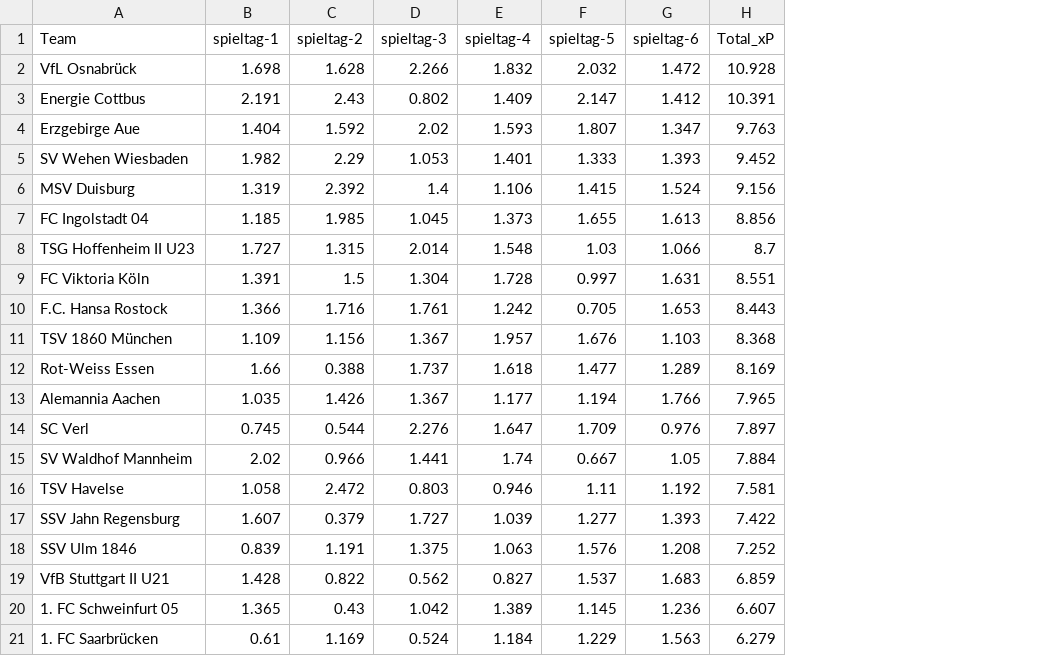
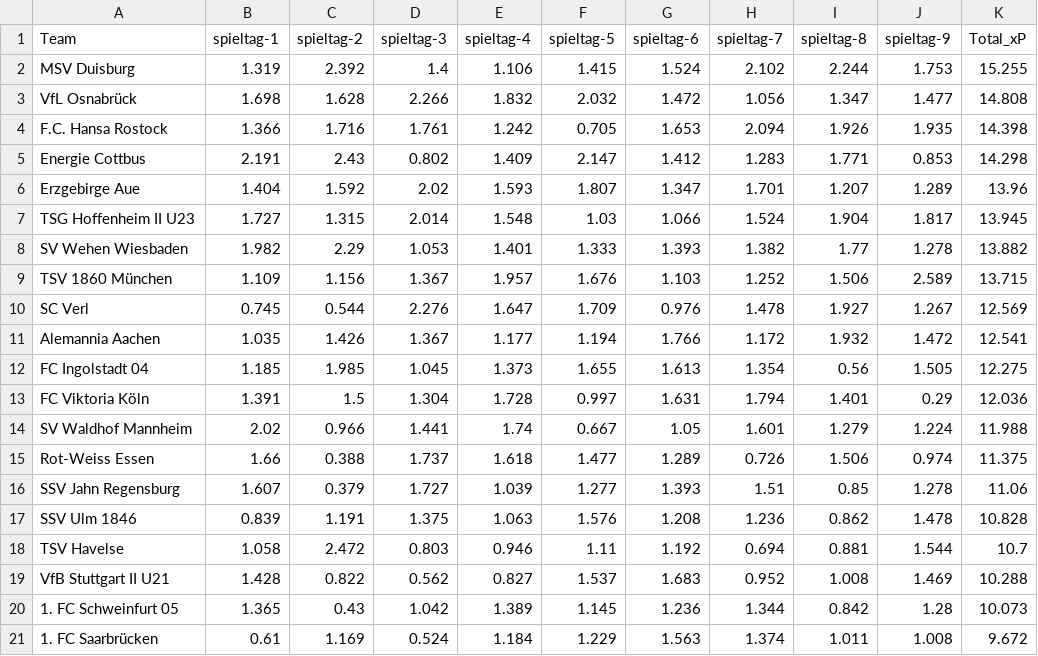
Before and after one commit to john-mark-s/dritte-liga-table-of-justice, a CSV file: data/footystats/season_xp.csv, drawn as a sheet; removed rows and columns are numbered as before the commit, all else as after; the diff names each change by its address in the sheet, - before the commit and + after, or states it on an @@ line.

Commit message:
updated spieltag 7-9

```diff
--- a/data/footystats/season_xp.csv
+++ b/data/footystats/season_xp.csv
+column H (spieltag-7), row 3: 1.056; rows 5-7: 1.283 | 1.701 | 1.524; rows 9-10: 1.252 | 1.478; row 14: 1.601; rows 16-17: 1.51 | 1.236; rows 19-21: 0.952 | 1.344 | 1.374
+column I (spieltag-8), row 3: 1.347; rows 5-7: 1.771 | 1.207 | 1.904; rows 9-10: 1.506 | 1.927; row 14: 1.279; rows 16-17: 0.85 | 0.862; rows 19-21: 1.008 | 0.842 | 1.011
+column J (spieltag-9), row 3: 1.477; rows 5-7: 0.853 | 1.289 | 1.817; rows 9-10: 2.589 | 1.267; row 14: 1.224; rows 16-17: 1.278 | 1.478; rows 19-21: 1.469 | 1.28 | 1.008
+row 2: MSV Duisburg | 1.319 | 2.392 | 1.4 | 1.106 | 1.415 | 1.524 | 2.102 | 2.244 | 1.753 | 15.255
-K3 (Total_xP): 10.928
+K3 (Total_xP): 14.808
+row 4: F.C. Hansa Rostock | 1.366 | 1.716 | 1.761 | 1.242 | 0.705 | 1.653 | 2.094 | 1.926 | 1.935 | 14.398
-K5 (Total_xP): 10.391
+K5 (Total_xP): 14.298
-K6 (Total_xP): 9.763
+K6 (Total_xP): 13.96
-row 5: SV Wehen Wiesbaden | 1.982 | 2.29 | 1.053 | 1.401 | 1.333 | 1.393 | 9.452
-row 6: MSV Duisburg | 1.319 | 2.392 | 1.4 | 1.106 | 1.415 | 1.524 | 9.156
-row 7: FC Ingolstadt 04 | 1.185 | 1.985 | 1.045 | 1.373 | 1.655 | 1.613 | 8.856
-K7 (Total_xP): 8.7
+K7 (Total_xP): 13.945
-row 9: FC Viktoria Köln | 1.391 | 1.5 | 1.304 | 1.728 | 0.997 | 1.631 | 8.551
-row 10: F.C. Hansa Rostock | 1.366 | 1.716 | 1.761 | 1.242 | 0.705 | 1.653 | 8.443
+row 8: SV Wehen Wiesbaden | 1.982 | 2.29 | 1.053 | 1.401 | 1.333 | 1.393 | 1.382 | 1.77 | 1.278 | 13.882
-K9 (Total_xP): 8.368
+K9 (Total_xP): 13.715
-row 12: Rot-Weiss Essen | 1.66 | 0.388 | 1.737 | 1.618 | 1.477 | 1.289 | 8.169
-row 13: Alemannia Aachen | 1.035 | 1.426 | 1.367 | 1.177 | 1.194 | 1.766 | 7.965
-K10 (Total_xP): 7.897
+K10 (Total_xP): 12.569
+row 11: Alemannia Aachen | 1.035 | 1.426 | 1.367 | 1.177 | 1.194 | 1.766 | 1.172 | 1.932 | 1.472 | 12.541
+row 12: FC Ingolstadt 04 | 1.185 | 1.985 | 1.045 | 1.373 | 1.655 | 1.613 | 1.354 | 0.56 | 1.505 | 12.275
+row 13: FC Viktoria Köln | 1.391 | 1.5 | 1.304 | 1.728 | 0.997 | 1.631 | 1.794 | 1.401 | 0.29 | 12.036
-K14 (Total_xP): 7.884
+K14 (Total_xP): 11.988
-row 16: TSV Havelse | 1.058 | 2.472 | 0.803 | 0.946 | 1.11 | 1.192 | 7.581
+row 15: Rot-Weiss Essen | 1.66 | 0.388 | 1.737 | 1.618 | 1.477 | 1.289 | 0.726 | 1.506 | 0.974 | 11.375
-K16 (Total_xP): 7.422
+K16 (Total_xP): 11.06
-K17 (Total_xP): 7.252
+K17 (Total_xP): 10.828
+row 18: TSV Havelse | 1.058 | 2.472 | 0.803 | 0.946 | 1.11 | 1.192 | 0.694 | 0.881 | 1.544 | 10.7
-K19 (Total_xP): 6.859
+K19 (Total_xP): 10.288
-K20 (Total_xP): 6.607
+K20 (Total_xP): 10.073
-K21 (Total_xP): 6.279
+K21 (Total_xP): 9.672
```
Also changed, not shown: data/footystats/season_xg.csv, 11 other files.
